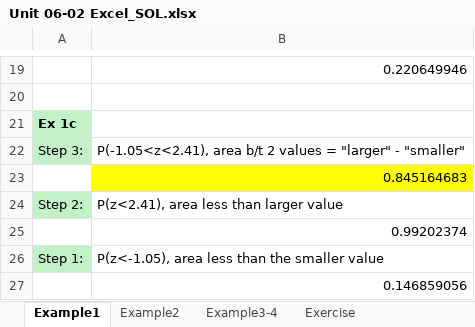
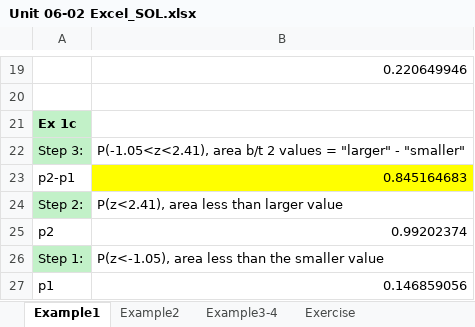
Before and after one commit to mutasim221B/Mutasim-Personal-Course-2, an Excel workbook: Resources/Unit 06-02 Excel_SOL.xlsx, sheet Example1, drawn as a sheet; only a part is shown, gaps mark what is left out; values as stored, in another font and other column widths than the file's, no borders; the diff names each change by its address in the sheet, - before the commit and + after, or states it on an @@ line.

```diff
--- a/Resources/Unit 06-02 Excel_SOL.xlsx (sheet Example1)
+++ b/Resources/Unit 06-02 Excel_SOL.xlsx (sheet Example1)
-A23: (empty)
+A23: p2-p1
-A25: (empty)
+A25: p2
-A27: (empty)
+A27: p1
```
Also changed, not shown: sheet Exercise, Resources/Unit 06-02 Excel_blank.xlsx, docs/Resources/Unit 06-02 Excel_SOL.xlsx, 5 other files.
